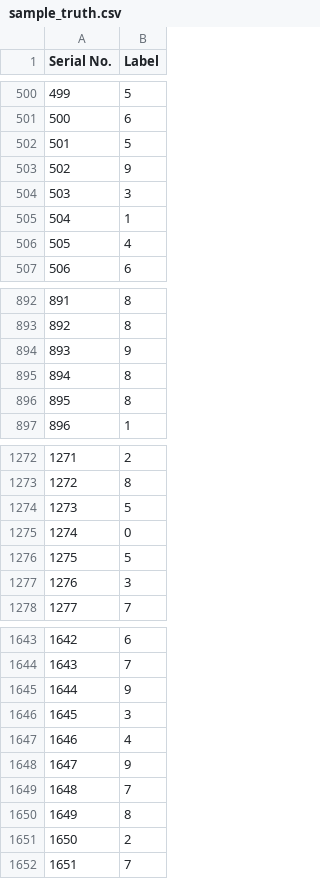
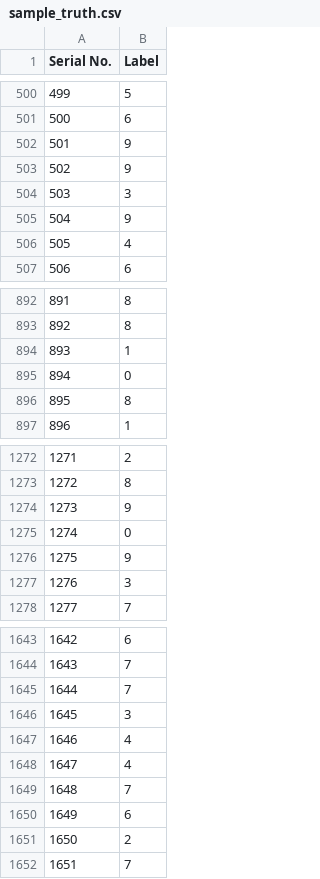
Before and after one commit to mindymj777/Character_Recognition, a CSV file: sample_truth.csv, drawn as a sheet; only a part is shown, gaps mark what is left out; the diff covers the shown part only.

```diff
--- a/sample_truth.csv
+++ b/sample_truth.csv
@@ -501,6 +501,6 @@ Serial No.,Label
 500,6
-501,5
+501,9
 502,9
 503,3
-504,1
+504,9
 505,4
@@ -893,4 +893,4 @@ Serial No.,Label
 892,8
-893,9
-894,8
+893,1
+894,0
 895,8
@@ -1273,5 +1273,5 @@ Serial No.,Label
 1272,8
-1273,5
+1273,9
 1274,0
-1275,5
+1275,9
 1276,3
@@ -1644,8 +1644,8 @@ Serial No.,Label
 1643,7
-1644,9
+1644,7
 1645,3
 1646,4
-1647,9
+1647,4
 1648,7
-1649,8
+1649,6
 1650,2
```
Also changed, not shown: 83 edited cells elsewhere in this file, 1 other file.
